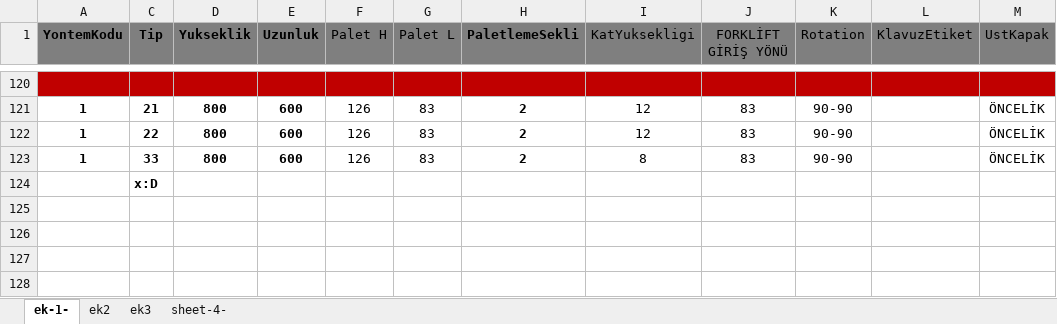
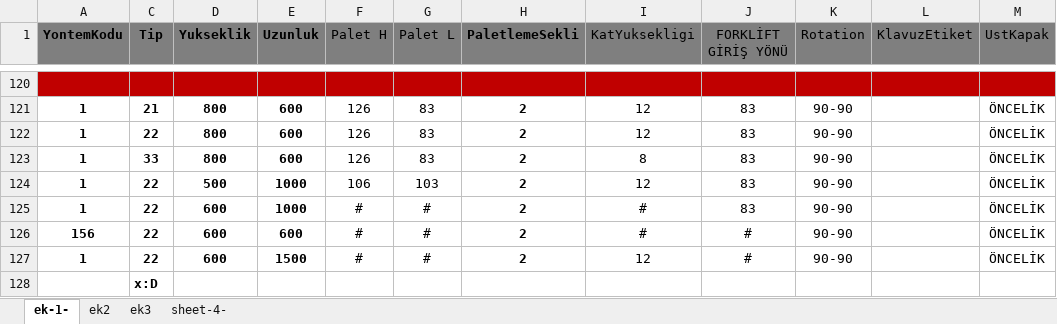
Before and after one commit to senatem/RobotProject, an Excel workbook: RobotProject/Paletleme.xlsx, sheet ek-1-, drawn as a sheet; only a part is shown, gaps mark what is left out; values as stored, in another font and other column widths than the file's, no borders; the diff names each change by its address in the sheet, - before the commit and + after, or states it on an @@ line.

```diff
--- a/RobotProject/Paletleme.xlsx (sheet ek-1-)
+++ b/RobotProject/Paletleme.xlsx (sheet ek-1-)
+row 124: 1 | 22 | 500 | 1000 | 106 | 103 | 2 | 12 | 83 | 90-90 |  | ÖNCELİK
+row 125: 1 | 22 | 600 | 1000 | # | # | 2 | # | 83 | 90-90 |  | ÖNCELİK
+row 126: 156 | 22 | 600 | 600 | # | # | 2 | # | # | 90-90 |  | ÖNCELİK
+row 127: 1 | 22 | 600 | 1500 | # | # | 2 | 12 | # | 90-90 |  | ÖNCELİK
```
Also changed, not shown: sheet sheet-4-, 3 other files.
